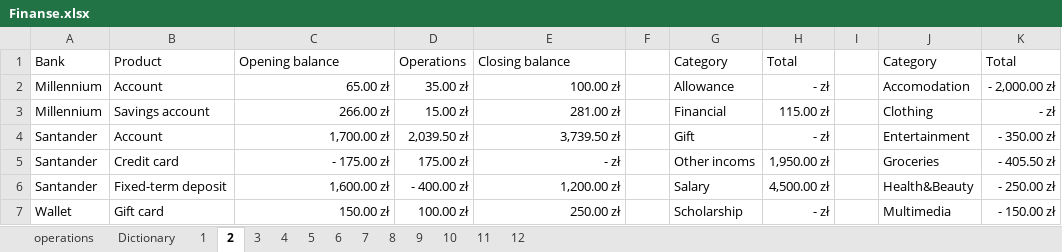
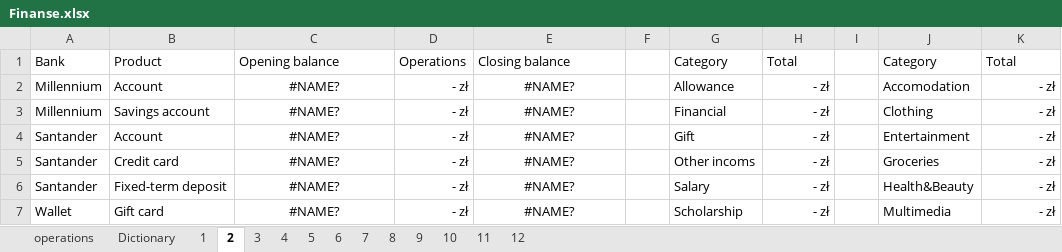
Before and after one commit to yevhen-pyrih/ABC, an Excel workbook: Finanse.xlsx, sheet 2, drawn as a sheet; only a part is shown; values as stored, in another font and other column widths than the file's, no borders; table styles not drawn; the diff covers the shown part only; the diff names each change by its address in the sheet, - before the commit and + after, or states it on an @@ line.

```diff
--- a/Finanse.xlsx (sheet 2)
+++ b/Finanse.xlsx (sheet 2)
-C2: 65.00 zł
+C2: #NAME?
-C2:C7 alignment: right
+C2:C7 alignment: center
-D2: 35.00 zł
+D2: - zł
-E2: 100.00 zł
+E2: #NAME?
-E2:E7 alignment: right
+E2:E7 alignment: center
-K2: - 2,000.00 zł
+K2: - zł
-C3: 266.00 zł
+C3: #NAME?
-D3: 15.00 zł
+D3: - zł
-E3: 281.00 zł
+E3: #NAME?
-H3: 115.00 zł
+H3: - zł
-C4: 1,700.00 zł
+C4: #NAME?
-D4: 2,039.50 zł
+D4: - zł
-E4: 3,739.50 zł
+E4: #NAME?
-K4: - 350.00 zł
+K4: - zł
-C5: - 175.00 zł
+C5: #NAME?
-D5: 175.00 zł
+D5: - zł
-E5: - zł
+E5: #NAME?
-H5: 1,950.00 zł
+H5: - zł
-K5: - 405.50 zł
+K5: - zł
-C6: 1,600.00 zł
+C6: #NAME?
-D6: - 400.00 zł
+D6: - zł
-E6: 1,200.00 zł
+E6: #NAME?
-H6: 4,500.00 zł
+H6: - zł
-K6: - 250.00 zł
+K6: - zł
-C7: 150.00 zł
+C7: #NAME?
-D7: 100.00 zł
+D7: - zł
-E7: 250.00 zł
+E7: #NAME?
-K7: - 150.00 zł
+K7: - zł
```
Also changed, not shown: 15 edited cells and cell formats elsewhere in this sheet, sheet 3, sheet 4, sheet 7, sheet 8, sheet 6, sheet 11, 5 more sheets.
